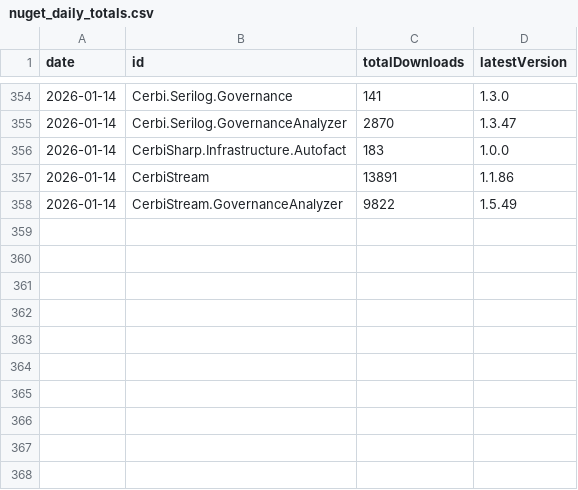
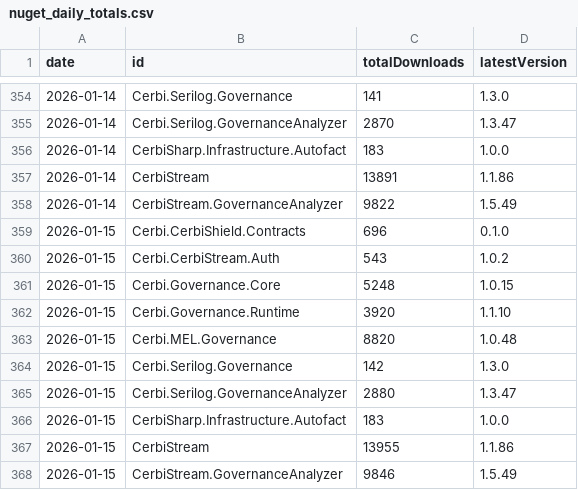
Before and after one commit to Zeroshi/cerbi-nuget-trends, a CSV file: data/nuget_daily_totals.csv, drawn as a sheet; only a part is shown, gaps mark what is left out; the diff names each change by its address in the sheet, - before the commit and + after, or states it on an @@ line.

Commit message:
Update NuGet download snapshots

```diff
--- a/data/nuget_daily_totals.csv
+++ b/data/nuget_daily_totals.csv
+row 359: 2026-01-15 | Cerbi.CerbiShield.Contracts | 696 | 0.1.0
+row 360: 2026-01-15 | Cerbi.CerbiStream.Auth | 543 | 1.0.2
+row 361: 2026-01-15 | Cerbi.Governance.Core | 5248 | 1.0.15
+row 362: 2026-01-15 | Cerbi.Governance.Runtime | 3920 | 1.1.10
+row 363: 2026-01-15 | Cerbi.MEL.Governance | 8820 | 1.0.48
+row 364: 2026-01-15 | Cerbi.Serilog.Governance | 142 | 1.3.0
+row 365: 2026-01-15 | Cerbi.Serilog.GovernanceAnalyzer | 2880 | 1.3.47
+row 366: 2026-01-15 | CerbiSharp.Infrastructure.Autofact | 183 | 1.0.0
+row 367: 2026-01-15 | CerbiStream | 13955 | 1.1.86
+row 368: 2026-01-15 | CerbiStream.GovernanceAnalyzer | 9846 | 1.5.49
```
Also changed, not shown: 1 other file.
